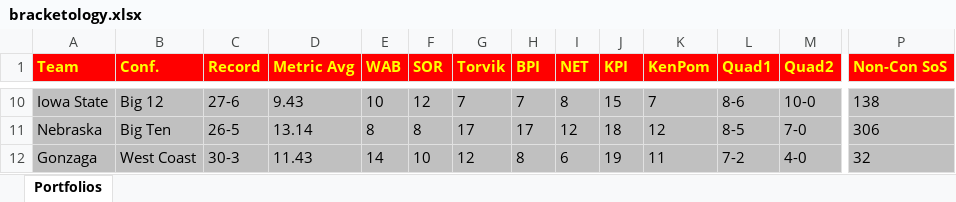
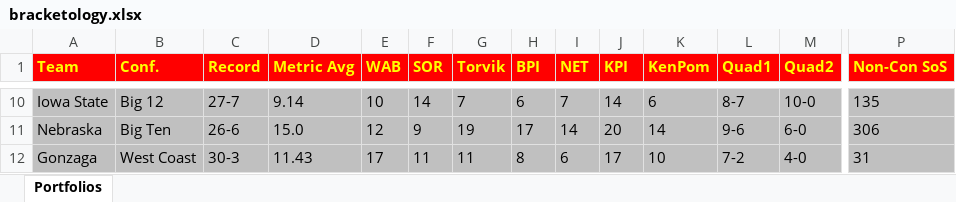
Before and after one commit to brk9009/NCAATournament, an Excel workbook: bracketology.xlsx, sheet Portfolios, drawn as a sheet; only a part is shown, gaps mark what is left out; values as stored, in another font and other column widths than the file's, no borders; the diff covers the shown part only; the diff names each change by its address in the sheet, - before the commit and + after, or states it on an @@ line.

```diff
--- a/bracketology.xlsx (sheet Portfolios)
+++ b/bracketology.xlsx (sheet Portfolios)
-C10 (Record): 27-6
+C10 (Record): 27-7
-D10 (Metric Avg): 9.43
+D10 (Metric Avg): 9.14
-F10 (SOR): 12
+F10 (SOR): 14
-H10 (BPI): 7
+H10 (BPI): 6
-I10 (NET): 8
+I10 (NET): 7
-J10 (KPI): 15
+J10 (KPI): 14
-K10 (KenPom): 7
+K10 (KenPom): 6
-L10 (Quad1): 8-6
+L10 (Quad1): 8-7
-P10 (Non-Con SoS): 138
+P10 (Non-Con SoS): 135
-C11 (Record): 26-5
+C11 (Record): 26-6
-D11 (Metric Avg): 13.14
+D11 (Metric Avg): 15.0
-E11 (WAB): 8
+E11 (WAB): 12
-F11 (SOR): 8
+F11 (SOR): 9
-G11 (Torvik): 17
+G11 (Torvik): 19
-I11 (NET): 12
+I11 (NET): 14
-J11 (KPI): 18
+J11 (KPI): 20
-K11 (KenPom): 12
+K11 (KenPom): 14
-L11 (Quad1): 8-5
+L11 (Quad1): 9-6
-M11 (Quad2): 7-0
+M11 (Quad2): 6-0
-E12 (WAB): 14
+E12 (WAB): 17
-F12 (SOR): 10
+F12 (SOR): 11
-G12 (Torvik): 12
+G12 (Torvik): 11
-J12 (KPI): 19
+J12 (KPI): 17
-K12 (KenPom): 11
+K12 (KenPom): 10
-P12 (Non-Con SoS): 32
+P12 (Non-Con SoS): 31
```
Also changed, not shown: 7 added rows, 2 removed rows and 618 edited cells elsewhere in this sheet, 1 other file.
